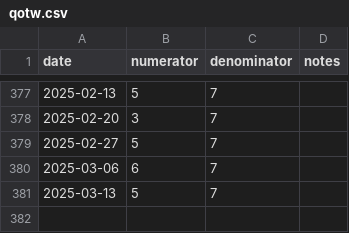
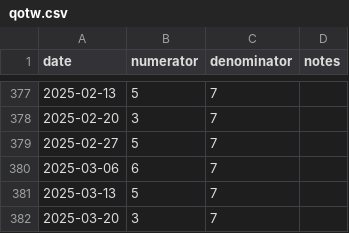
Before and after one commit to tkenvin/quiz-of-the-week, a CSV file: analyse_qotw/qotw.csv, drawn as a sheet; only a part is shown, gaps mark what is left out.

Commit message:
Adds another record to qotw.csv.

```diff
--- a/analyse_qotw/qotw.csv
+++ b/analyse_qotw/qotw.csv
@@ -381 +381,2 @@ date,numerator,denominator,notes
 2025-03-13,5,7,
+2025-03-20,3,7,
```
